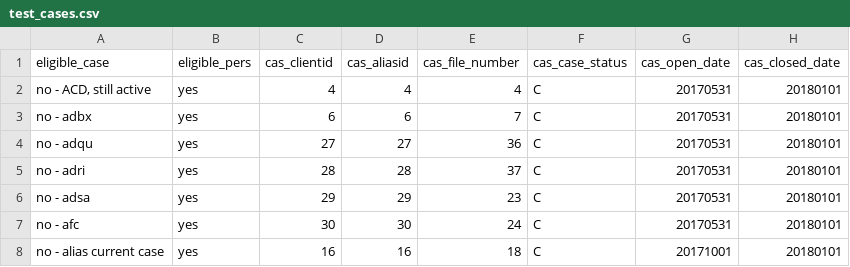
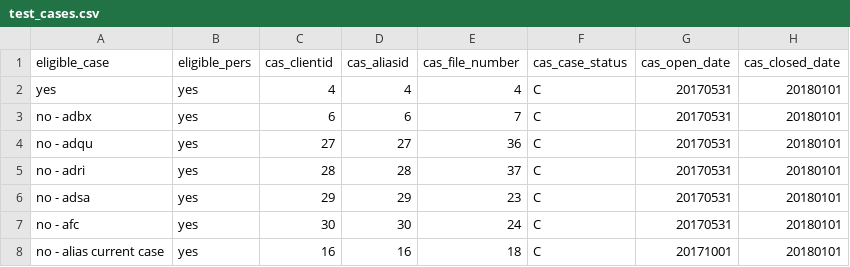
Before and after one commit to rcackerman/nycds-annual-survey, a CSV file: audit/test_cases.csv, drawn as a sheet; only a part is shown; the diff names each change by its address in the sheet, - before the commit and + after, or states it on an @@ line.

```diff
--- a/audit/test_cases.csv
+++ b/audit/test_cases.csv
-A2 (eligible_case): no - ACD, still active
+A2 (eligible_case): yes
```
Also changed, not shown: 1 other file.
